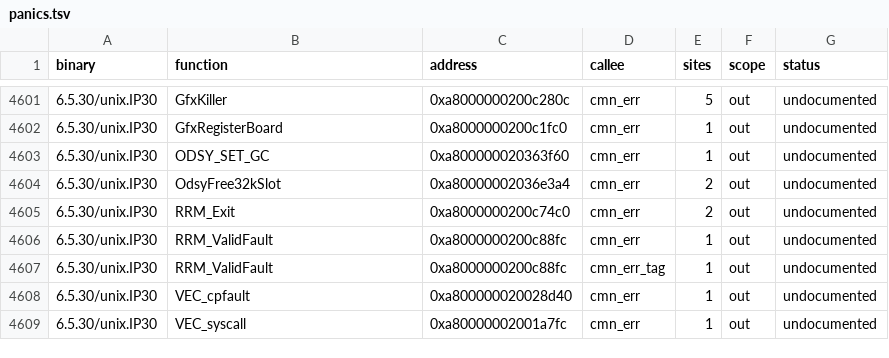
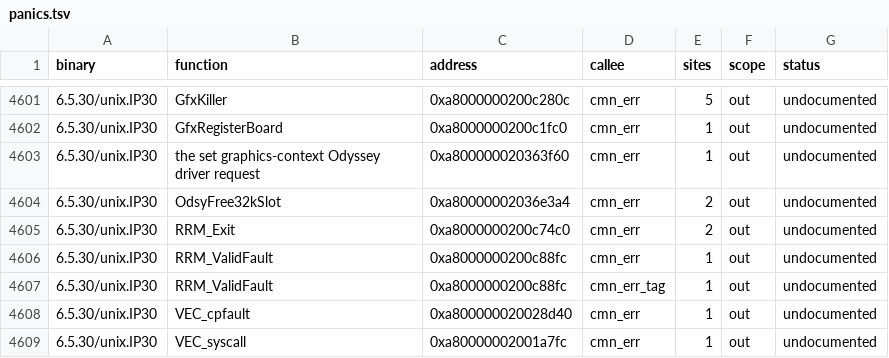
Before and after one commit to jamesbraid/kudzu, a TSV file: docs/inventory/panics.tsv, drawn as a sheet; only a part is shown, gaps mark what is left out.

Commit message:
docs: drop IRIX source file and request names
Source-file names (.c, .h, .s) and driver request names (ioctl and message
names) that came from the vendor's source tree or from strings inside the
shipped binaries are now described in words. A name stays only when a
published source holds it (the OpenGL sample implementation, Linux, OpenBSD,
NetBSD, X.Org, Mesa), when it names a file in this repository, or when it is
a file shipped in the installed system. Every other name goes, including
ones whose origin could not be traced.

Found 42 distinct source-file names in docs/: 3 appear as strings in the
shipped binaries or in paths of the vendor tree, 0 are in the OpenGL sample
implementation, 16 in Linux or OpenBSD, 0 in other published code, 4 have no
traceable origin, 19 are files of this repository or of the installed system.
Replaced 7 names (8 places) with a description of the unit; the
headings and anchors that carried them were renamed with their links.
Request names: 1 replaced (6 places); the ones Linux or OpenBSD
already publish stay.

scripts/source-names-allow.txt lists every name that stays, with its reason,
for the new names check in retools.

```diff
--- a/docs/inventory/panics.tsv
+++ b/docs/inventory/panics.tsv
@@ -4602,3 +4602,3 @@ binary	function	address	callee	sites	scope	status
 6.5.30/unix.IP30	GfxRegisterBoard	0xa8000000200c1fc0	cmn_err	1	out	undocumented
-6.5.30/unix.IP30	ODSY_SET_GC	0xa800000020363f60	cmn_err	1	out	undocumented
+6.5.30/unix.IP30	the set graphics-context Odyssey driver request	0xa800000020363f60	cmn_err	1	out	undocumented
 6.5.30/unix.IP30	OdsyFree32kSlot	0xa80000002036e3a4	cmn_err	2	out	undocumented
```
Also changed, not shown: 6 other files.
